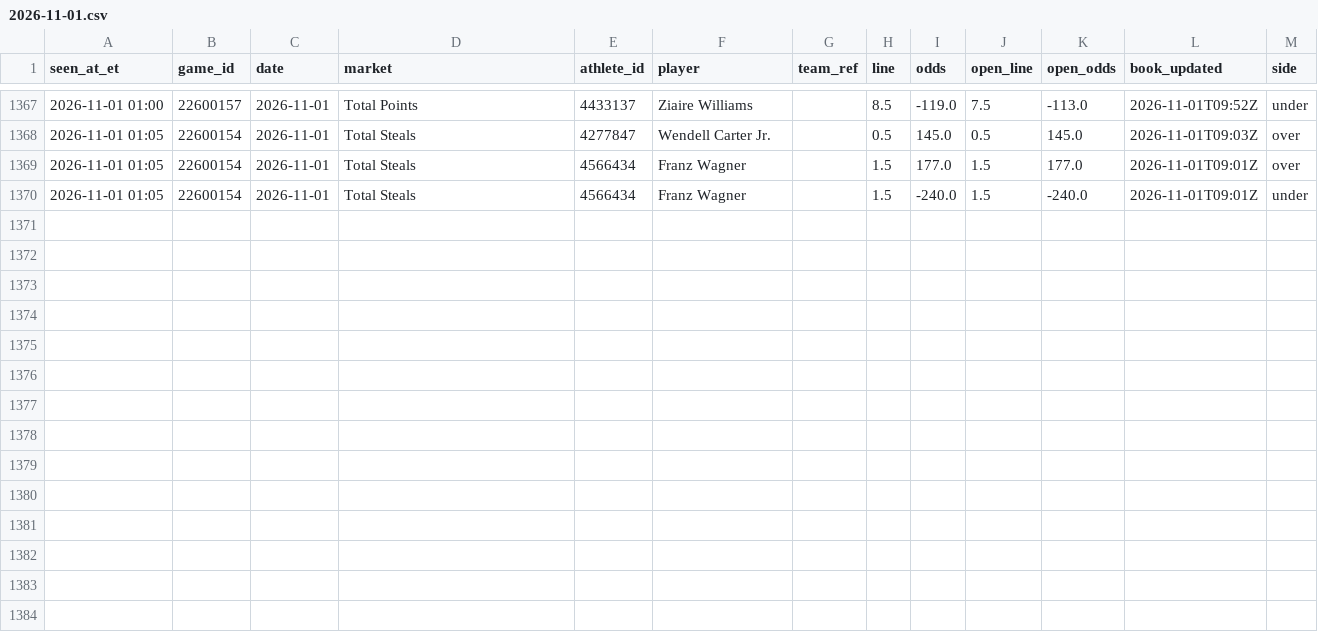
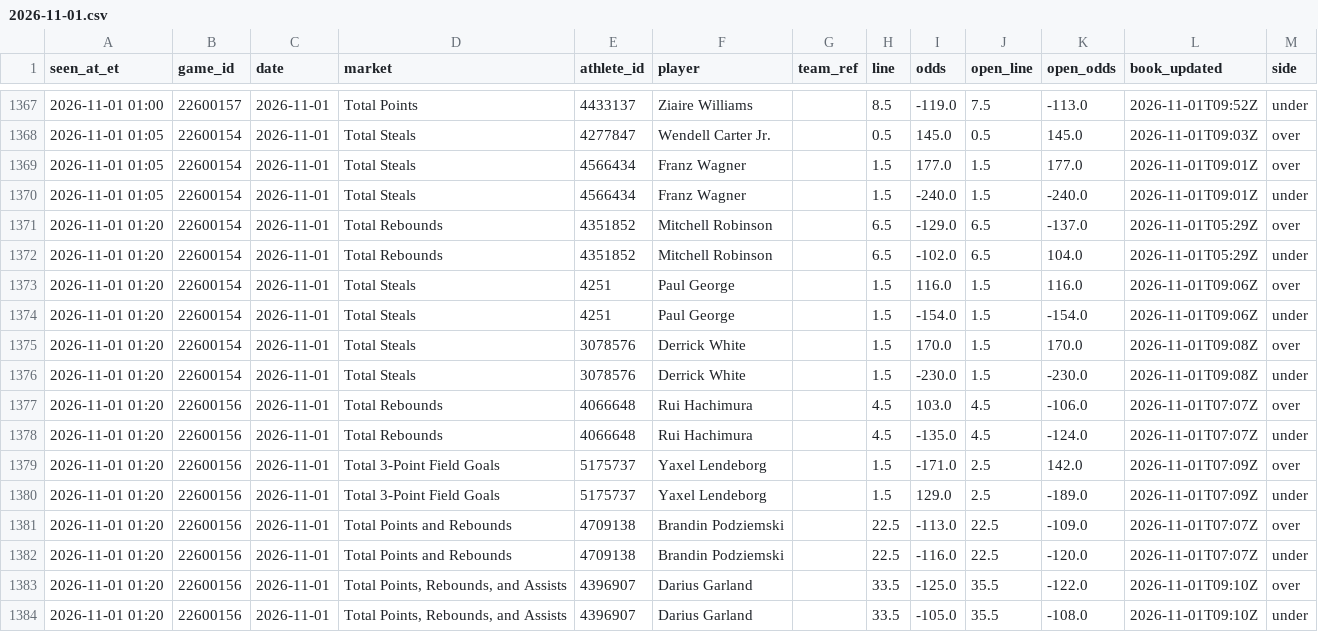
Before and after one commit to JeffreyD24/nba-mixed-model, a CSV file: research/props/2026-11-01.csv, drawn as a sheet; only a part is shown, gaps mark what is left out; the diff names each change by its address in the sheet, - before the commit and + after, or states it on an @@ line.

```diff
--- a/research/props/2026-11-01.csv
+++ b/research/props/2026-11-01.csv
+row 1371: 2026-11-01 01:20 | 22600154 | 2026-11-01 | Total Rebounds | 4351852 | Mitchell Robinson |  | 6.5 | -129.0 | 6.5 | -137.0 | 2026-11-01T05:29Z | over
+row 1372: 2026-11-01 01:20 | 22600154 | 2026-11-01 | Total Rebounds | 4351852 | Mitchell Robinson |  | 6.5 | -102.0 | 6.5 | 104.0 | 2026-11-01T05:29Z | under
+row 1373: 2026-11-01 01:20 | 22600154 | 2026-11-01 | Total Steals | 4251 | Paul George |  | 1.5 | 116.0 | 1.5 | 116.0 | 2026-11-01T09:06Z | over
+row 1374: 2026-11-01 01:20 | 22600154 | 2026-11-01 | Total Steals | 4251 | Paul George |  | 1.5 | -154.0 | 1.5 | -154.0 | 2026-11-01T09:06Z | under
+row 1375: 2026-11-01 01:20 | 22600154 | 2026-11-01 | Total Steals | 3078576 | Derrick White |  | 1.5 | 170.0 | 1.5 | 170.0 | 2026-11-01T09:08Z | over
+row 1376: 2026-11-01 01:20 | 22600154 | 2026-11-01 | Total Steals | 3078576 | Derrick White |  | 1.5 | -230.0 | 1.5 | -230.0 | 2026-11-01T09:08Z | under
+row 1377: 2026-11-01 01:20 | 22600156 | 2026-11-01 | Total Rebounds | 4066648 | Rui Hachimura |  | 4.5 | 103.0 | 4.5 | -106.0 | 2026-11-01T07:07Z | over
+row 1378: 2026-11-01 01:20 | 22600156 | 2026-11-01 | Total Rebounds | 4066648 | Rui Hachimura |  | 4.5 | -135.0 | 4.5 | -124.0 | 2026-11-01T07:07Z | under
+row 1379: 2026-11-01 01:20 | 22600156 | 2026-11-01 | Total 3-Point Field Goals | 5175737 | Yaxel Lendeborg |  | 1.5 | -171.0 | 2.5 | 142.0 | 2026-11-01T07:09Z | over
+row 1380: 2026-11-01 01:20 | 22600156 | 2026-11-01 | Total 3-Point Field Goals | 5175737 | Yaxel Lendeborg |  | 1.5 | 129.0 | 2.5 | -189.0 | 2026-11-01T07:09Z | under
+row 1381: 2026-11-01 01:20 | 22600156 | 2026-11-01 | Total Points and Rebounds | 4709138 | Brandin Podziemski |  | 22.5 | -113.0 | 22.5 | -109.0 | 2026-11-01T07:07Z | over
+row 1382: 2026-11-01 01:20 | 22600156 | 2026-11-01 | Total Points and Rebounds | 4709138 | Brandin Podziemski |  | 22.5 | -116.0 | 22.5 | -120.0 | 2026-11-01T07:07Z | under
+row 1383: 2026-11-01 01:20 | 22600156 | 2026-11-01 | Total Points, Rebounds, and Assists | 4396907 | Darius Garland |  | 33.5 | -125.0 | 35.5 | -122.0 | 2026-11-01T09:10Z | over
+row 1384: 2026-11-01 01:20 | 22600156 | 2026-11-01 | Total Points, Rebounds, and Assists | 4396907 | Darius Garland |  | 33.5 | -105.0 | 35.5 | -108.0 | 2026-11-01T09:10Z | under
```
Also changed, not shown: research/books/2026-11-01.csv, research/check_log.csv, 3 other files.
